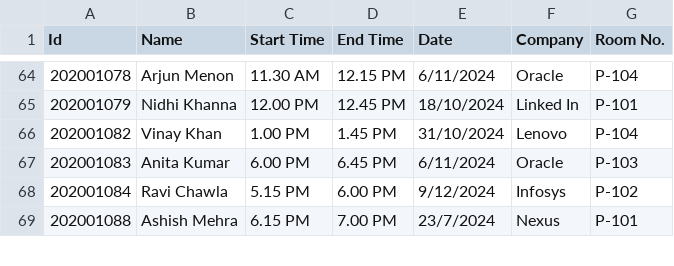
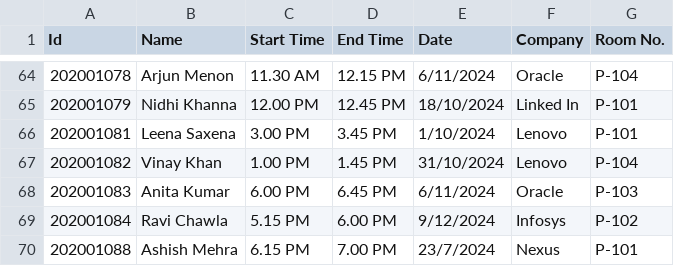
Before and after one commit to TOAORUDRA-01/CAPSTONE-PRJ-Placement-manager-policy-, a CSV file: Data/Schedule.csv, drawn as a sheet; only a part is shown, gaps mark what is left out.

Commit message:
Update Schedule.csv

```diff
--- a/Data/Schedule.csv
+++ b/Data/Schedule.csv
@@ -65,2 +65,3 @@ Id,Name,Start Time,End Time,Date,Company,Room No.
 202001079,Nidhi Khanna,12.00 PM,12.45 PM,18/10/2024,Linked In,P-101
+202001081,Leena Saxena,3.00 PM,3.45 PM,1/10/2024,Lenovo,P-101
 202001082,Vinay Khan,1.00 PM,1.45 PM,31/10/2024,Lenovo,P-104
```
